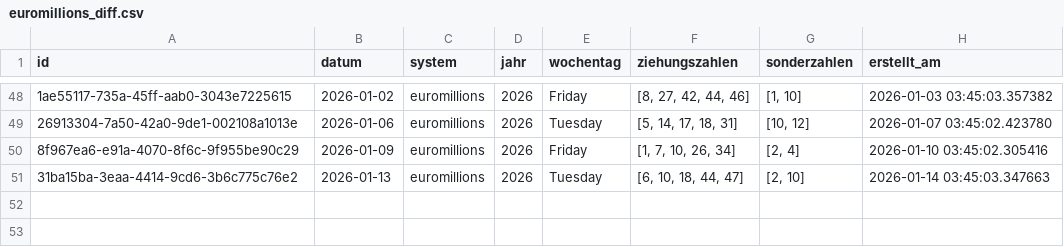
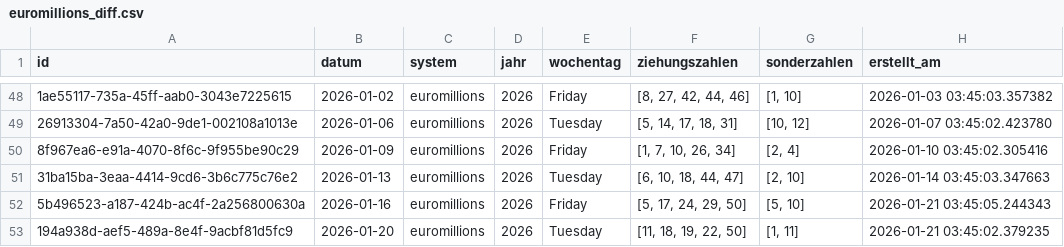
Before and after one commit to braamane/lotto, a CSV file: euromillions_diff.csv, drawn as a sheet; only a part is shown, gaps mark what is left out; the diff names each change by its address in the sheet, - before the commit and + after, or states it on an @@ line.

Commit message:
📤 Auto-Upload: neue Ziehungen für euromillions

```diff
--- a/euromillions_diff.csv
+++ b/euromillions_diff.csv
+row 52: 5b496523-a187-424b-ac4f-2a256800630a | 2026-01-16 | euromillions | 2026 | Friday | [5, 17, 24, 29, 50] | [5, 10] | 2026-01-21 03:45:05.244343
+row 53: 194a938d-aef5-489a-8e4f-9acbf81d5fc9 | 2026-01-20 | euromillions | 2026 | Tuesday | [11, 18, 19, 22, 50] | [1, 11] | 2026-01-21 03:45:02.379235
```
